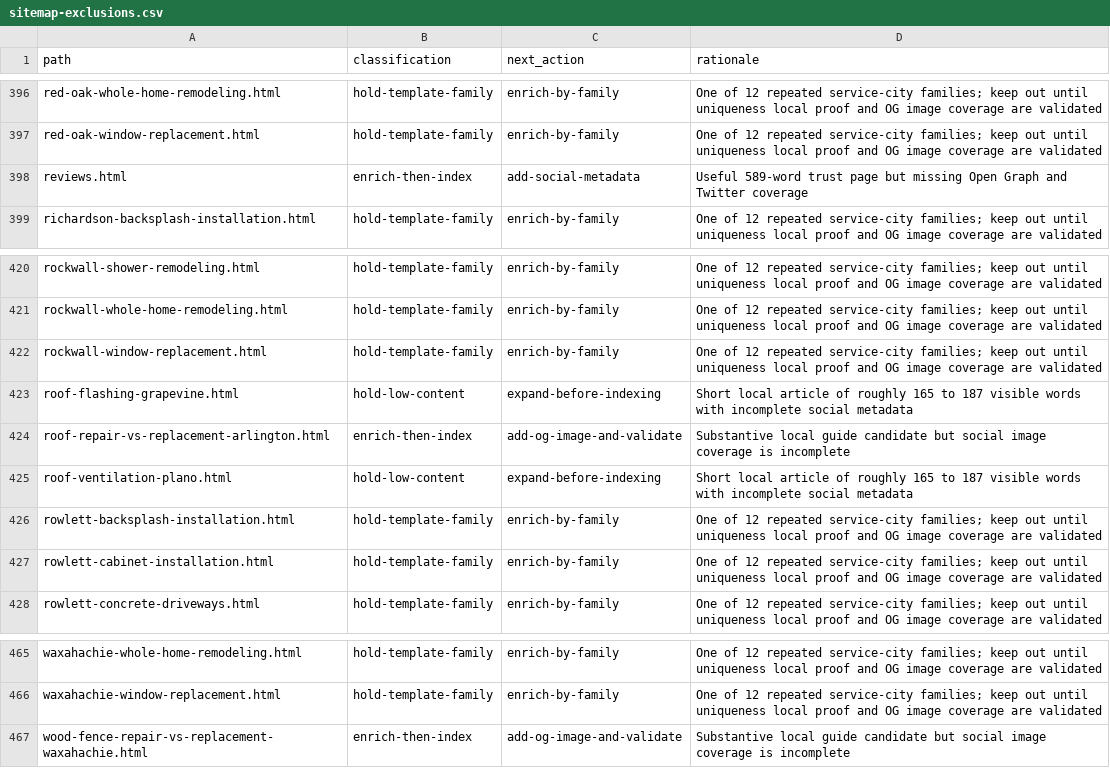
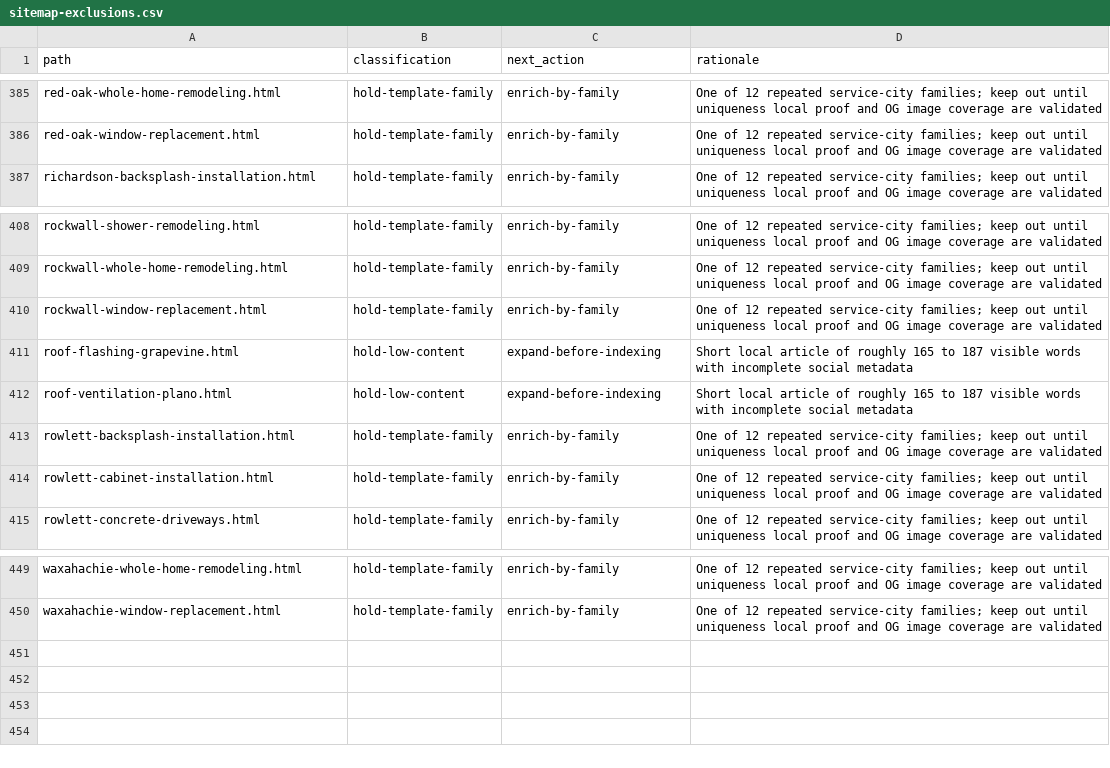
Before and after one commit to taqueriaelreloj-bit/luna-general-contractors, a CSV file: seo/sitemap-exclusions.csv, drawn as a sheet; only a part is shown, gaps mark what is left out; the diff covers the shown part only; the diff names each change by its address in the sheet, - before the commit and + after, or states it on an @@ line.

Commit message:
Promote enriched local SEO pages (#29)
Enrich and link the final 17 ready pages, add them to the sitemap, and preserve the changes across future site generation.

```diff
--- a/seo/sitemap-exclusions.csv
+++ b/seo/sitemap-exclusions.csv
-row 398: reviews.html | enrich-then-index | add-social-metadata | Useful 589-word trust page but missing Open Graph and Twitter coverage
-row 424: roof-repair-vs-replacement-arlington.html | enrich-then-index | add-og-image-and-validate | Substantive local guide candidate but social image coverage is incomplete
-row 467: wood-fence-repair-vs-replacement-waxahachie.html | enrich-then-index | add-og-image-and-validate | Substantive local guide candidate but social image coverage is incomplete
```
Also changed, not shown: 14 removed rows elsewhere in this file, 24 other files.
